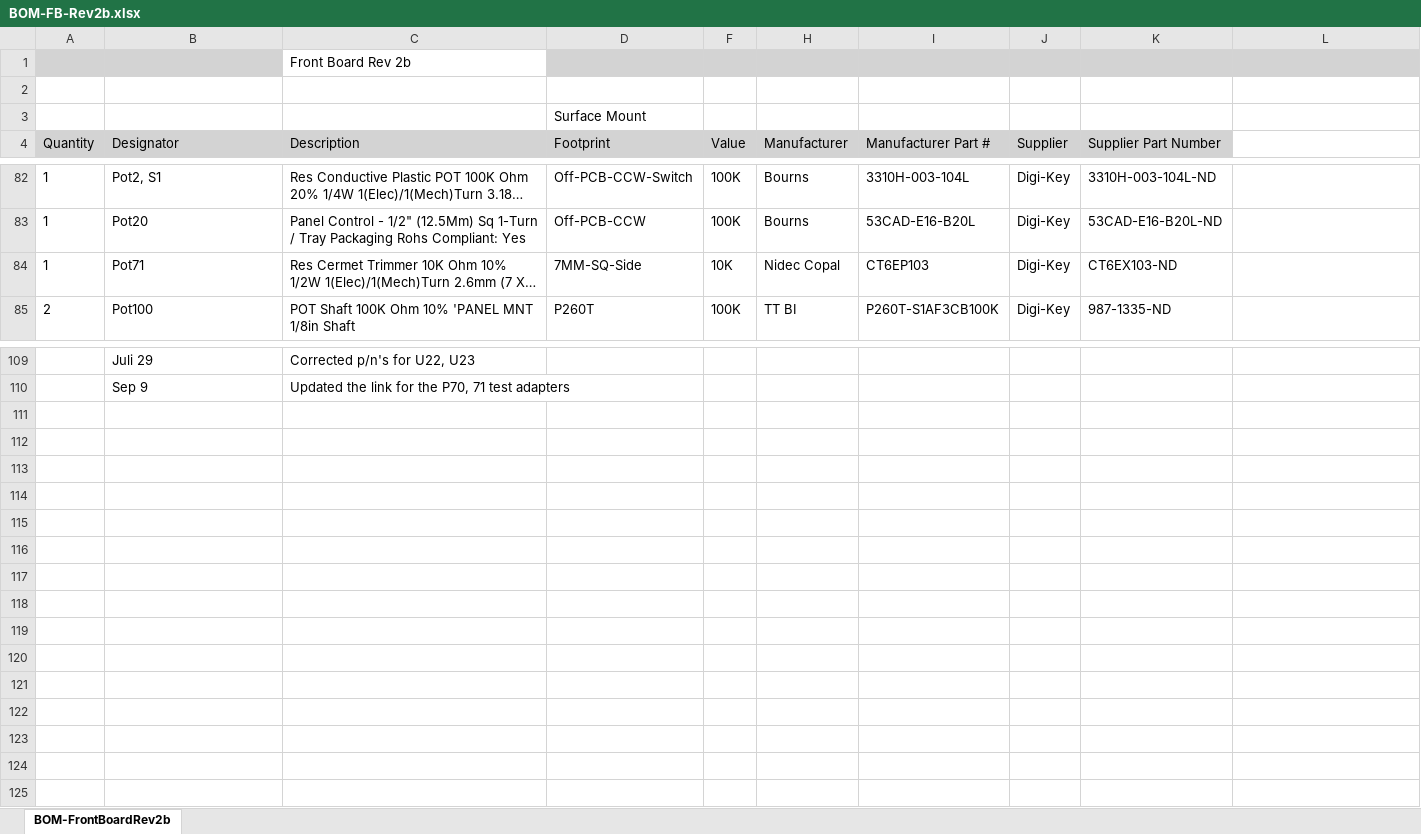
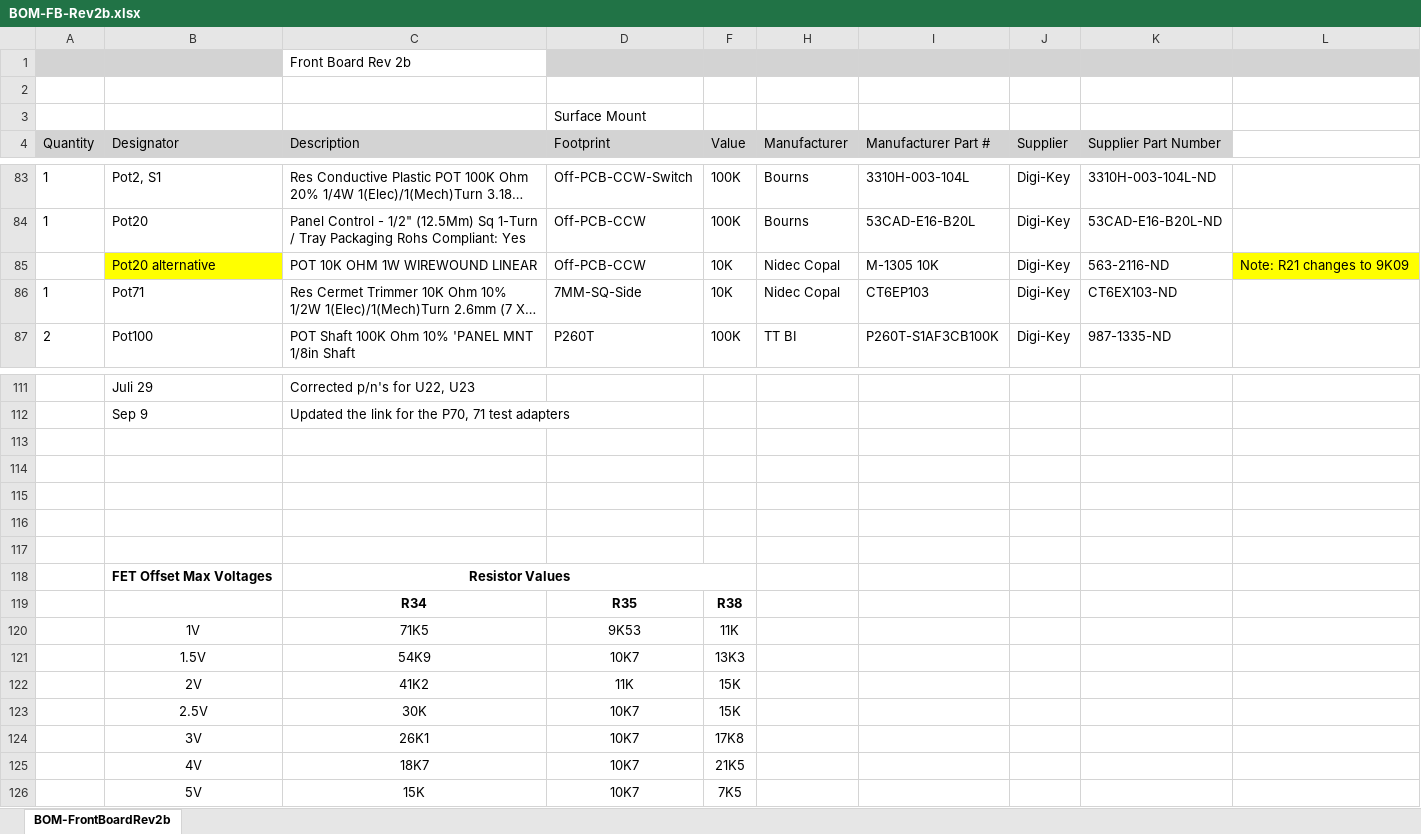
Before and after one commit to paulvee/VBA-Curve-Tracer, an Excel workbook: Front Board/BOM-FB-Rev2b.xlsx, sheet BOM-FrontBoardRev2b, drawn as a sheet; only a part is shown, gaps mark what is left out; long unchanged cells end in …; values as stored, in another font and other column widths than the file's, no borders; the diff covers the shown part only; the diff names each change by its address in the sheet, - before the commit and + after, or states it on an @@ line.

Commit message:
Add files via upload

```diff
--- a/Front Board/BOM-FB-Rev2b.xlsx (sheet BOM-FrontBoardRev2b)
+++ b/Front Board/BOM-FB-Rev2b.xlsx (sheet BOM-FrontBoardRev2b)
+row 85:  | Pot20 alternative | POT 10K OHM 1W WIREWOUND LINEAR | Off-PCB-CCW | 10K | Nidec Copal | M-1305 10K | Digi-Key | 563-2116-ND | Note: R21 changes to 9K09
+row 113: (empty)
+row 114: (empty)
+row 115: (empty)
+row 116: (empty)
+row 117: (empty)
+row 118:  | FET Offset Max Voltages | Resistor Values
+row 119:  |  | R34 | R35 | R38
+row 120:  | 1V | 71K5 | 9K53 | 11K
+row 121:  | 1.5V | 54K9 | 10K7 | 13K3
+row 122:  | 2V | 41K2 | 11K | 15K
+row 123:  | 2.5V | 30K | 10K7 | 15K
+row 124:  | 3V | 26K1 | 10K7 | 17K8
+row 125:  | 4V | 18K7 | 10K7 | 21K5
+row 126:  | 5V | 15K | 10K7 | 7K5
```
Also changed, not shown: 1 added row, 5 edited cells and cell formats elsewhere in this sheet.
